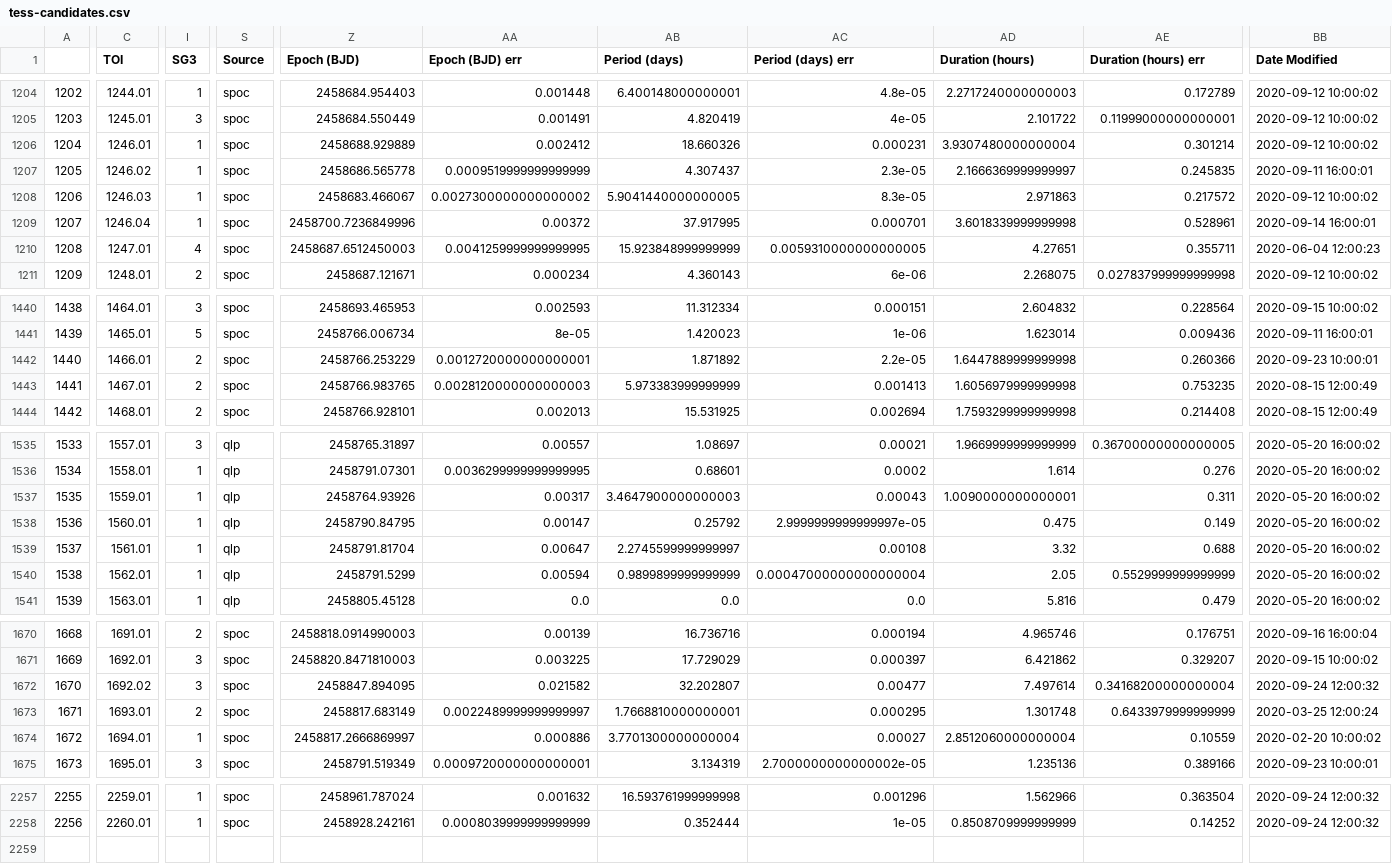
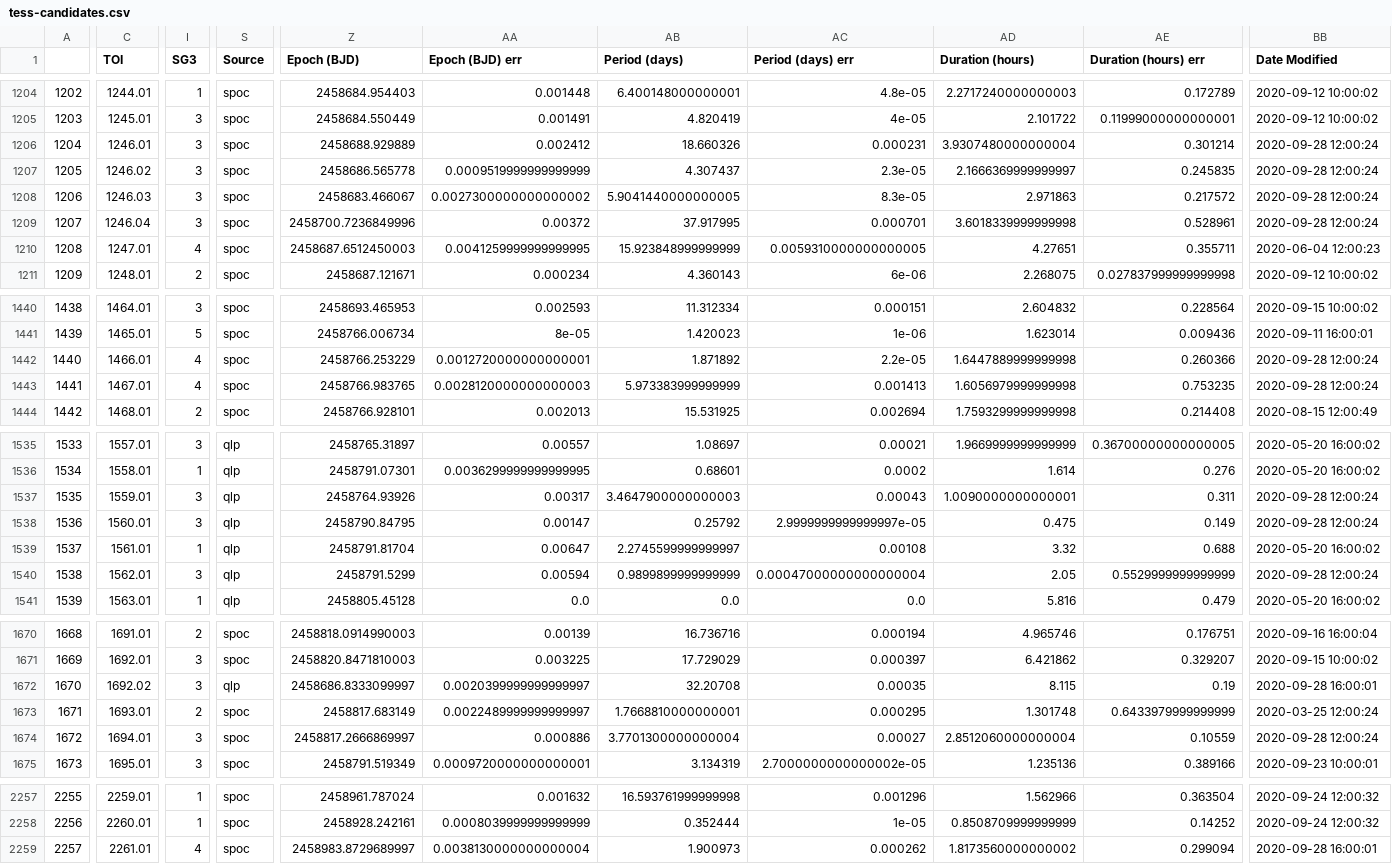
Before and after one commit to elisaquintana/exoplots, a CSV file: data/tess-candidates.csv, drawn as a sheet; only a part is shown, gaps mark what is left out; rows hold the shown columns only; the diff covers the shown part only; the diff names each change by its address in the sheet, - before the commit and + after, or states it on an @@ line.

```diff
--- a/data/tess-candidates.csv
+++ b/data/tess-candidates.csv
-I1206:I1209 (SG3): 1
+I1206:I1209 (SG3): 3
-BB1206 (Date Modified): 2020-09-12 10:00:02
+BB1206 (Date Modified): 2020-09-28 12:00:24
-BB1207 (Date Modified): 2020-09-11 16:00:01
+BB1207 (Date Modified): 2020-09-28 12:00:24
-BB1208 (Date Modified): 2020-09-12 10:00:02
+BB1208 (Date Modified): 2020-09-28 12:00:24
-BB1209 (Date Modified): 2020-09-14 16:00:01
+BB1209 (Date Modified): 2020-09-28 12:00:24
-I1442:I1443 (SG3): 2
+I1442:I1443 (SG3): 4
-BB1442 (Date Modified): 2020-09-23 10:00:01
+BB1442 (Date Modified): 2020-09-28 12:00:24
-BB1443 (Date Modified): 2020-08-15 12:00:49
+BB1443 (Date Modified): 2020-09-28 12:00:24
-I1537:I1538 (SG3): 1
+I1537:I1538 (SG3): 3
-BB1537:BB1538 (Date Modified): 2020-05-20 16:00:02
+BB1537:BB1538 (Date Modified): 2020-09-28 12:00:24
-I1540 (SG3): 1
+I1540 (SG3): 3
-BB1540 (Date Modified): 2020-05-20 16:00:02
+BB1540 (Date Modified): 2020-09-28 12:00:24
-S1672 (Source): spoc
+S1672 (Source): qlp
-Z1672 (Epoch (BJD)): 2458847.894095
+Z1672 (Epoch (BJD)): 2458686.8333099997
-AA1672 (Epoch (BJD) err): 0.021582
+AA1672 (Epoch (BJD) err): 0.0020399999999999997
-AB1672 (Period (days)): 32.202807
+AB1672 (Period (days)): 32.20708
-AC1672 (Period (days) err): 0.00477
+AC1672 (Period (days) err): 0.00035
-AD1672 (Duration (hours)): 7.497614
+AD1672 (Duration (hours)): 8.115
-AE1672 (Duration (hours) err): 0.34168200000000004
+AE1672 (Duration (hours) err): 0.19
-BB1672 (Date Modified): 2020-09-24 12:00:32
+BB1672 (Date Modified): 2020-09-28 16:00:01
-I1674 (SG3): 1
+I1674 (SG3): 3
-BB1674 (Date Modified): 2020-02-20 10:00:02
+BB1674 (Date Modified): 2020-09-28 12:00:24
+row 2259: 2257 | 2261.01 | 4 | spoc | 2458983.8729689997 | 0.0038130000000000004 | 1.900973 | 0.000262 | 1.8173560000000002 | 0.299094 | 2020-09-28 16:00:01
```
Also changed, not shown: 104 edited cells elsewhere in this file, 23 other files.
